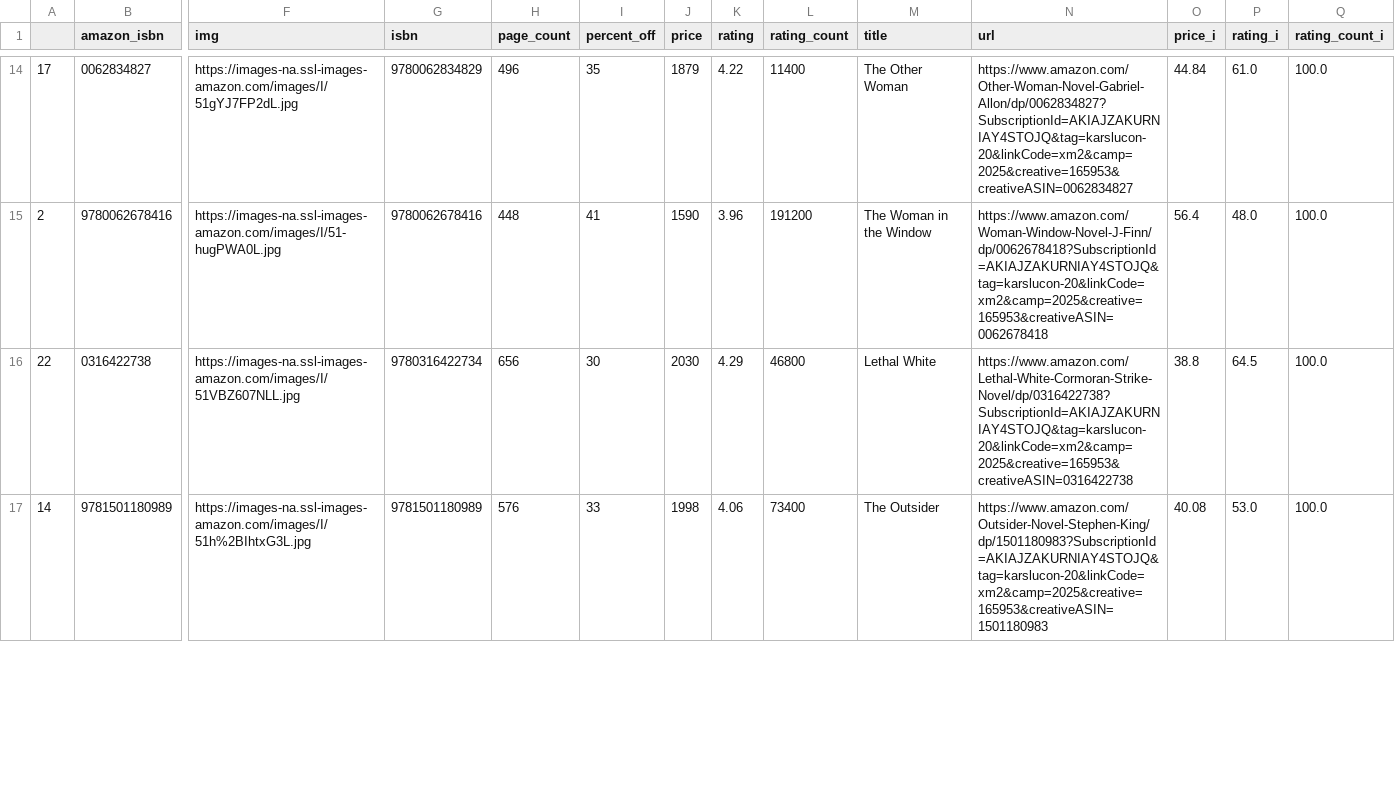
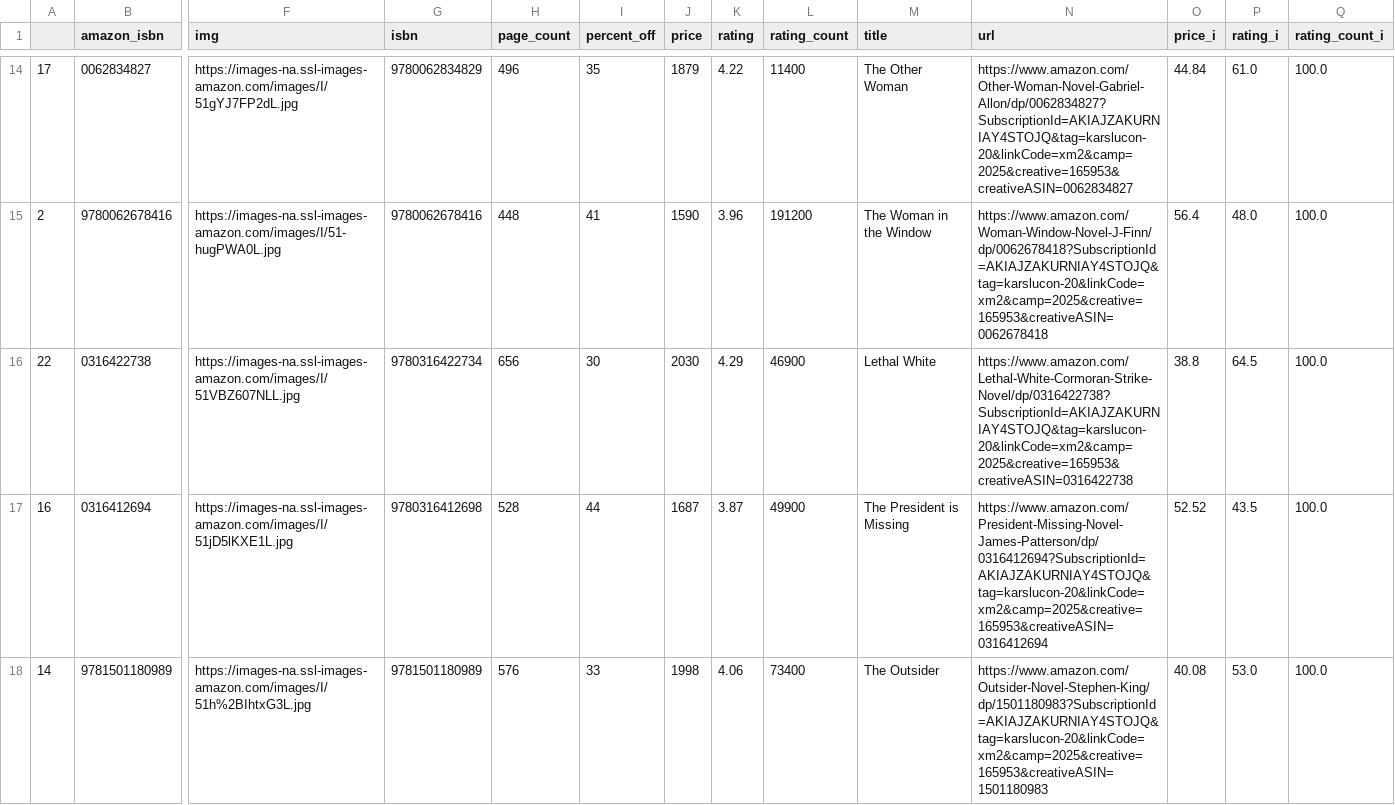
Before and after one commit to kcsluis/goodbooksgreatdeals, a TSV file: output/nyt_fiction_2018.tsv, drawn as a sheet; only a part is shown, gaps mark what is left out; rows hold the shown columns only; the diff covers the shown part only; the diff names each change by its address in the sheet, - before the commit and + after, or states it on an @@ line.

```diff
--- a/output/nyt_fiction_2018.tsv
+++ b/output/nyt_fiction_2018.tsv
-L16 (rating_count): 46800
+L16 (rating_count): 46900
+row 17: 16 | 0316412694 | https://images-na.ssl-images-amazon.com/images/I/51jD5lKXE1L.jpg | 9780316412698 | 528 | 44 | 1687 | 3.87 | 49900 | The President is Missing | https://www.amazon.com/President-Missing-Novel-James-Patterson/dp/0316412694?SubscriptionId=AKIAJZAKURNIAY4STOJQ&tag=karslucon-20&linkCode=xm2&camp=2025&creative=165953&creativeASIN=0316412694 | 52.52 | 43.5 | 100.0
```
Also changed, not shown: 1 removed row elsewhere in this file, output/caldecott.tsv.
